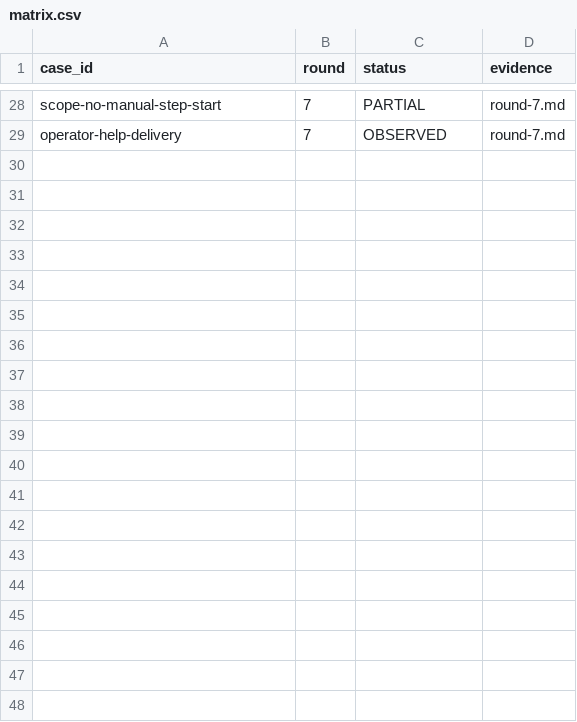
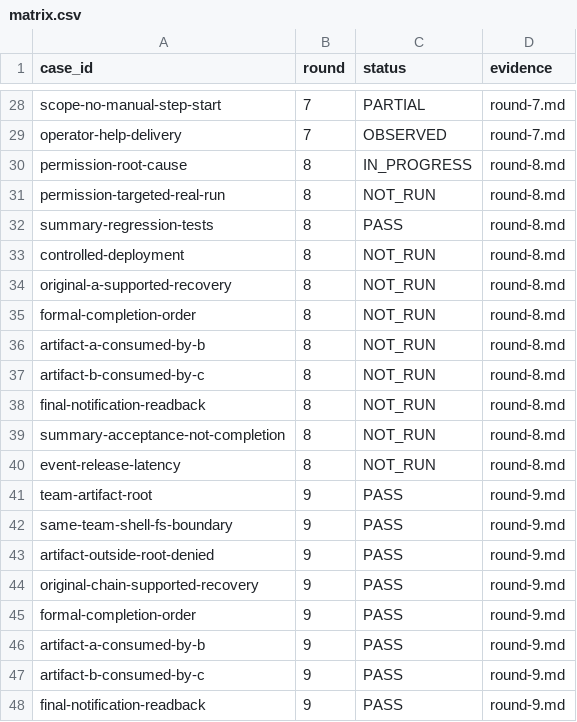
Before and after one commit to HiQ-AI/dingtalk-dsh-assistant, a CSV file: docs/acceptance/task-coordination-v1.3/matrix.csv, drawn as a sheet; only a part is shown, gaps mark what is left out; the diff covers the shown part only.

```diff
--- a/docs/acceptance/task-coordination-v1.3/matrix.csv
+++ b/docs/acceptance/task-coordination-v1.3/matrix.csv
@@ -29 +29,20 @@ scope-no-manual-step-start,7,PARTIAL,round-7.md
 operator-help-delivery,7,OBSERVED,round-7.md
+permission-root-cause,8,IN_PROGRESS,round-8.md
+permission-targeted-real-run,8,NOT_RUN,round-8.md
+summary-regression-tests,8,PASS,round-8.md
+controlled-deployment,8,NOT_RUN,round-8.md
+original-a-supported-recovery,8,NOT_RUN,round-8.md
+formal-completion-order,8,NOT_RUN,round-8.md
+artifact-a-consumed-by-b,8,NOT_RUN,round-8.md
+artifact-b-consumed-by-c,8,NOT_RUN,round-8.md
+final-notification-readback,8,NOT_RUN,round-8.md
+summary-acceptance-not-completion,8,NOT_RUN,round-8.md
+event-release-latency,8,NOT_RUN,round-8.md
+team-artifact-root,9,PASS,round-9.md
+same-team-shell-fs-boundary,9,PASS,round-9.md
+artifact-outside-root-denied,9,PASS,round-9.md
+original-chain-supported-recovery,9,PASS,round-9.md
+formal-completion-order,9,PASS,round-9.md
+artifact-a-consumed-by-b,9,PASS,round-9.md
+artifact-b-consumed-by-c,9,PASS,round-9.md
+final-notification-readback,9,PASS,round-9.md
```
Also changed, not shown: 12 added rows elsewhere in this file, 29 other files.
